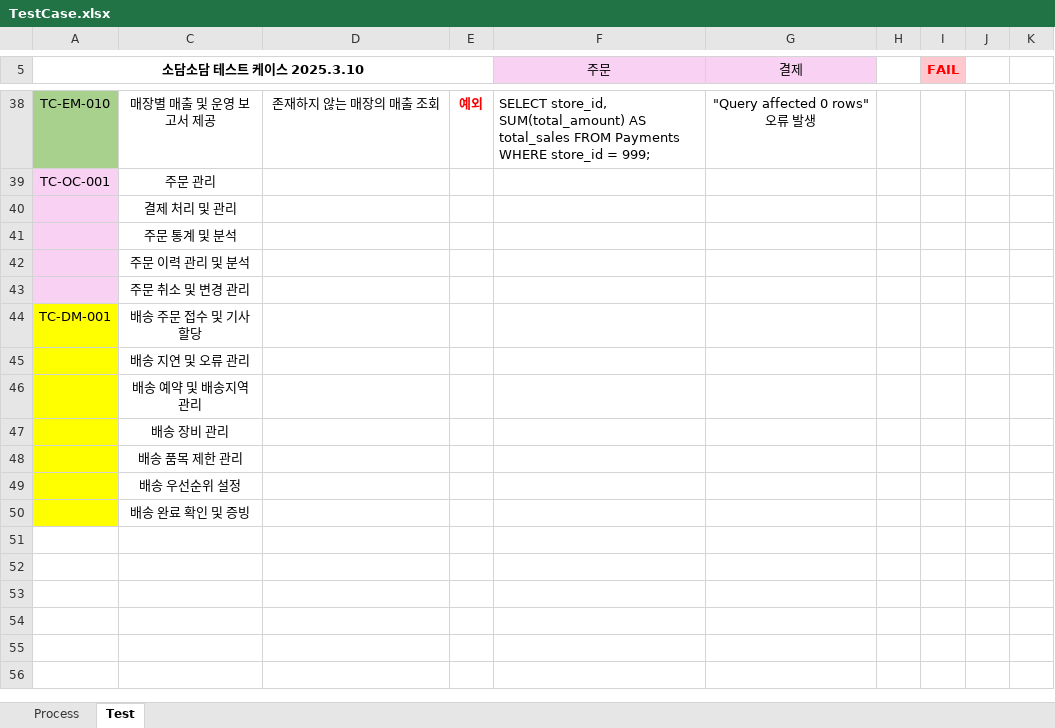
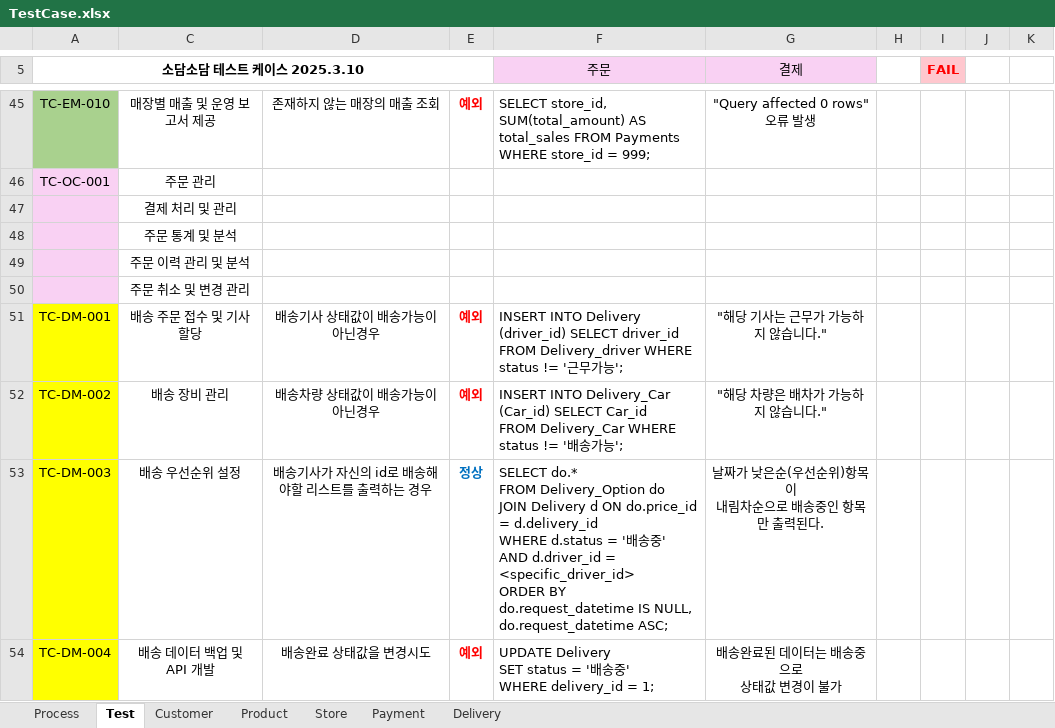
Before and after one commit to Piseumo/sodam, an Excel workbook: TestCase.xlsx, sheet Test, drawn as a sheet; only a part is shown, gaps mark what is left out; values as stored, in another font and other column widths than the file's, no borders; conditional formats not drawn; removed rows and columns are numbered as before the commit, all else as after; ↵ is a line break in a cell; the diff covers the shown part only; the diff names each change by its address in the sheet, - before the commit and + after, or states it on an @@ line.

```diff
--- a/TestCase.xlsx (sheet Test)
+++ b/TestCase.xlsx (sheet Test)
+sheet tab: Customer
+sheet tab: Product
+sheet tab: Store
+sheet tab: Payment
+sheet tab: Delivery
-D51: (empty)
+D51: 배송기사 상태값이 배송가능이 아닌경우
-E51: (empty)
+E51: 예외
-F51 (주문): (empty)
+F51 (주문): INSERT INTO Delivery (driver_id) SELECT driver_id ↵ FROM Delivery_driver WHERE status != '근무가능';
-G51 (결제): (empty)
+G51 (결제): "해당 기사는 근무가 가능하지 않습니다."
-row 45:  | 배송 지연 및 오류 관리
-row 46:  | 배송 예약 및 배송지역 관리
-row 47:  | 배송 장비 관리
-row 48:  | 배송 품목 제한 관리
-row 49:  | 배송 우선순위 설정
-row 50:  | 배송 완료 확인 및 증빙
+row 52: TC-DM-002 | 배송 장비 관리 | 배송차량 상태값이 배송가능이 아닌경우 | 예외 | INSERT INTO Delivery_Car (Car_id) SELECT Car_id ↵ FROM Delivery_Car WHERE status != '배송가능'; | "해당 차량은 배차가 가능하지 않습니다."
+row 53: TC-DM-003 | 배송 우선순위 설정 | 배송기사가 자신의 id로 배송해야할 리스트를 출력하는 경우 | 정상 | SELECT do.* ↵ FROM Delivery_Option do ↵ JOIN Delivery d ON do.price_id = d.delivery_id ↵ WHERE d.status = '배송중' ↵ AND d.driver_id = <specific_driver_id> ↵ ORDER BY ↵ do.request_datetime IS NULL, ↵ do.request_datetime ASC; | 날짜가 낮은순(우선순위)항목이 ↵ 내림차순으로 배송중인 항목만 출력된다.
+row 54: TC-DM-004 | 배송 데이터 백업 및 API 개발 | 배송완료 상태값을 변경시도 | 예외 | UPDATE Delivery ↵ SET status = '배송중' ↵ WHERE delivery_id = 1; | 배송완료된 데이터는 배송중으로 ↵ 상태값 변경이 불가
```
Also changed, not shown: 11 added rows, 4 removed rows, 5 edited cells and cell formats elsewhere in this sheet, hidden cells, 1 other file.
